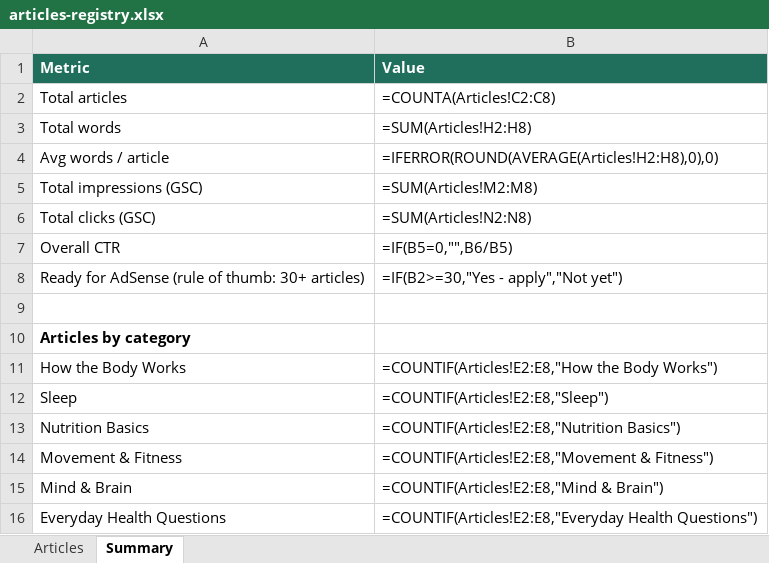
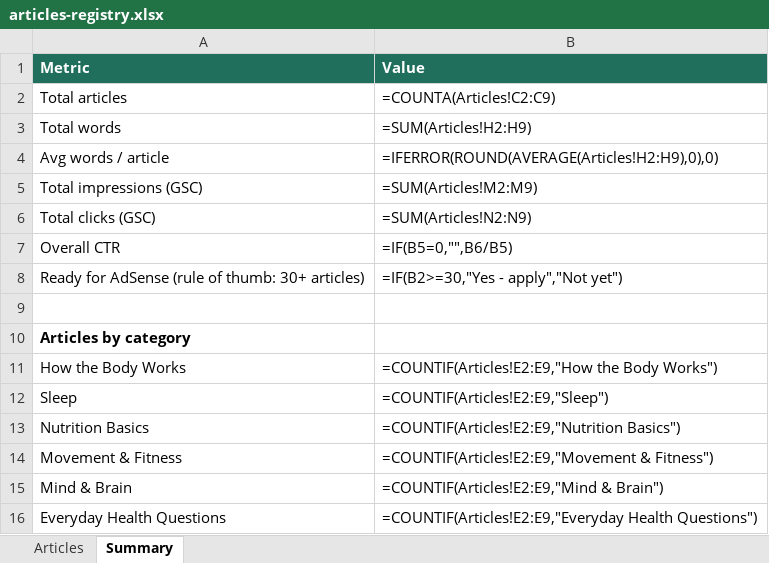
Before and after one commit to JeancarloJGCO/body-explained, an Excel workbook: data/articles-registry.xlsx, sheet Summary, drawn as a sheet; values as stored, in another font and other column widths than the file's, no borders; formulas without a stored value are shown as written; the diff names each change by its address in the sheet, - before the commit and + after, or states it on an @@ line.

```diff
--- a/data/articles-registry.xlsx (sheet Summary)
+++ b/data/articles-registry.xlsx (sheet Summary)
-B2 (Value): =COUNTA(Articles!C2:C8)
+B2 (Value): =COUNTA(Articles!C2:C9)
-B3 (Value): =SUM(Articles!H2:H8)
+B3 (Value): =SUM(Articles!H2:H9)
-B4 (Value): =IFERROR(ROUND(AVERAGE(Articles!H2:H8),0),0)
+B4 (Value): =IFERROR(ROUND(AVERAGE(Articles!H2:H9),0),0)
-B5 (Value): =SUM(Articles!M2:M8)
+B5 (Value): =SUM(Articles!M2:M9)
-B6 (Value): =SUM(Articles!N2:N8)
+B6 (Value): =SUM(Articles!N2:N9)
-B11 (Value): =COUNTIF(Articles!E2:E8,"How the Body Works")
+B11 (Value): =COUNTIF(Articles!E2:E9,"How the Body Works")
-B12 (Value): =COUNTIF(Articles!E2:E8,"Sleep")
+B12 (Value): =COUNTIF(Articles!E2:E9,"Sleep")
-B13 (Value): =COUNTIF(Articles!E2:E8,"Nutrition Basics")
+B13 (Value): =COUNTIF(Articles!E2:E9,"Nutrition Basics")
-B14 (Value): =COUNTIF(Articles!E2:E8,"Movement & Fitness")
+B14 (Value): =COUNTIF(Articles!E2:E9,"Movement & Fitness")
-B15 (Value): =COUNTIF(Articles!E2:E8,"Mind & Brain")
+B15 (Value): =COUNTIF(Articles!E2:E9,"Mind & Brain")
-B16 (Value): =COUNTIF(Articles!E2:E8,"Everyday Health Questions")
+B16 (Value): =COUNTIF(Articles!E2:E9,"Everyday Health Questions")
```
Also changed, not shown: sheet Articles, 4 other files.
